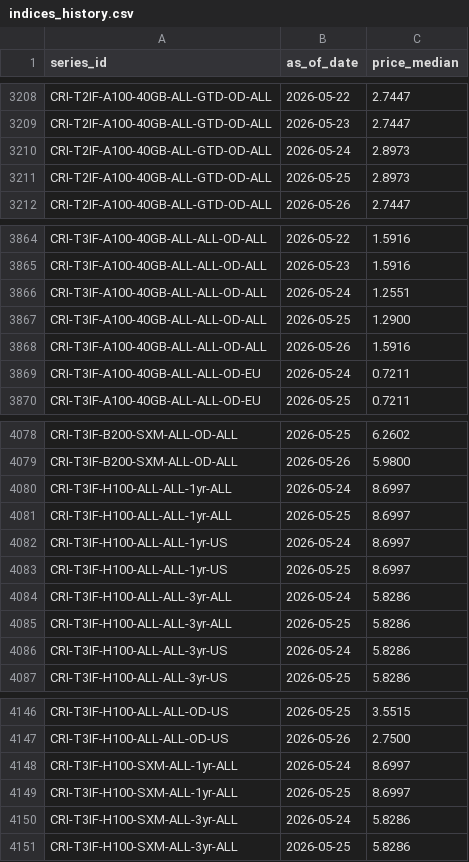
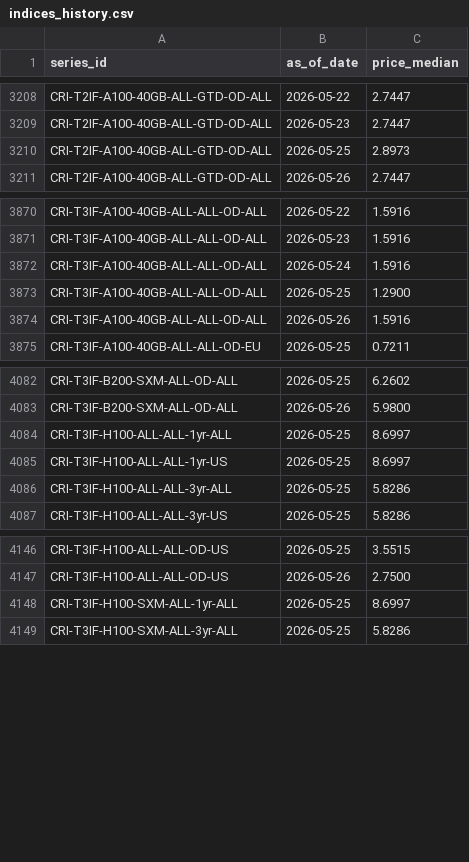
Before and after one commit to ccir-index/ccir-site, a CSV file: src/data/indices_history.csv, drawn as a sheet; only a part is shown, gaps mark what is left out; the diff covers the shown part only.

Commit message:
data: refresh snapshot to 2026-05-26

```diff
--- a/src/data/indices_history.csv
+++ b/src/data/indices_history.csv
@@ -3209,3 +3209,2 @@ CRI-T2IF-A100-40GB-ALL-GTD-OD-ALL,2026-05-22,2.7447
 CRI-T2IF-A100-40GB-ALL-GTD-OD-ALL,2026-05-23,2.7447
-CRI-T2IF-A100-40GB-ALL-GTD-OD-ALL,2026-05-24,2.8973
 CRI-T2IF-A100-40GB-ALL-GTD-OD-ALL,2026-05-25,2.8973
@@ -3865,6 +3871,5 @@ CRI-T3IF-A100-40GB-ALL-ALL-OD-ALL,2026-05-22,1.5916
 CRI-T3IF-A100-40GB-ALL-ALL-OD-ALL,2026-05-23,1.5916
-CRI-T3IF-A100-40GB-ALL-ALL-OD-ALL,2026-05-24,1.2551
+CRI-T3IF-A100-40GB-ALL-ALL-OD-ALL,2026-05-24,1.5916
 CRI-T3IF-A100-40GB-ALL-ALL-OD-ALL,2026-05-25,1.2900
 CRI-T3IF-A100-40GB-ALL-ALL-OD-ALL,2026-05-26,1.5916
-CRI-T3IF-A100-40GB-ALL-ALL-OD-EU,2026-05-24,0.7211
 CRI-T3IF-A100-40GB-ALL-ALL-OD-EU,2026-05-25,0.7211
@@ -4079,9 +4083,5 @@ CRI-T3IF-B200-SXM-ALL-OD-ALL,2026-05-25,6.2602
 CRI-T3IF-B200-SXM-ALL-OD-ALL,2026-05-26,5.9800
-CRI-T3IF-H100-ALL-ALL-1yr-ALL,2026-05-24,8.6997
 CRI-T3IF-H100-ALL-ALL-1yr-ALL,2026-05-25,8.6997
-CRI-T3IF-H100-ALL-ALL-1yr-US,2026-05-24,8.6997
 CRI-T3IF-H100-ALL-ALL-1yr-US,2026-05-25,8.6997
-CRI-T3IF-H100-ALL-ALL-3yr-ALL,2026-05-24,5.8286
 CRI-T3IF-H100-ALL-ALL-3yr-ALL,2026-05-25,5.8286
-CRI-T3IF-H100-ALL-ALL-3yr-US,2026-05-24,5.8286
 CRI-T3IF-H100-ALL-ALL-3yr-US,2026-05-25,5.8286
@@ -4147,5 +4147,3 @@ CRI-T3IF-H100-ALL-ALL-OD-US,2026-05-25,3.5515
 CRI-T3IF-H100-ALL-ALL-OD-US,2026-05-26,2.7500
-CRI-T3IF-H100-SXM-ALL-1yr-ALL,2026-05-24,8.6997
 CRI-T3IF-H100-SXM-ALL-1yr-ALL,2026-05-25,8.6997
-CRI-T3IF-H100-SXM-ALL-3yr-ALL,2026-05-24,5.8286
 CRI-T3IF-H100-SXM-ALL-3yr-ALL,2026-05-25,5.8286
```
Also changed, not shown: 8 added rows, 2 removed rows and 35 edited cells elsewhere in this file.
